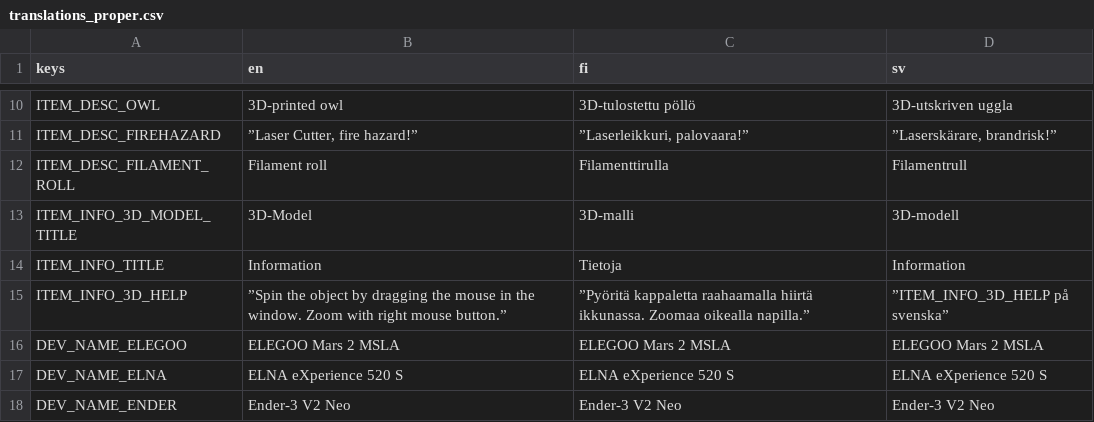
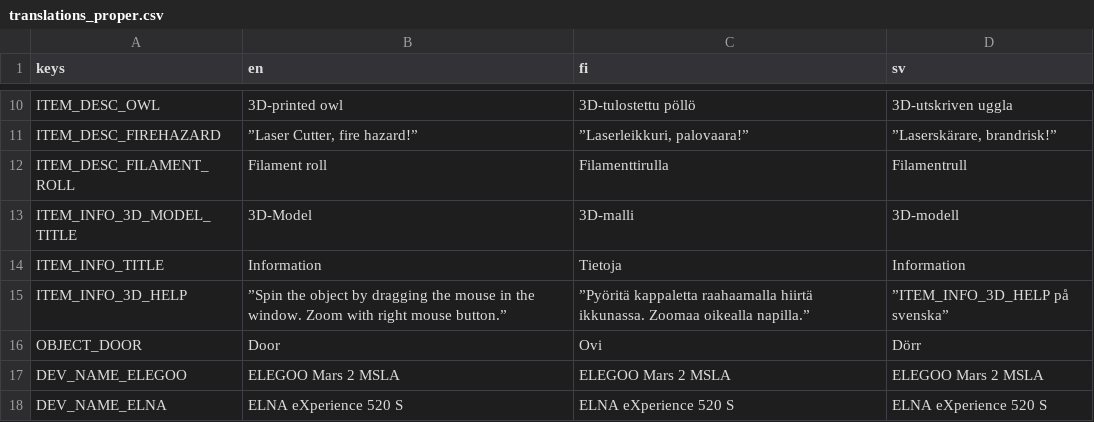
Before and after one commit to bafablab/FabLab-Virtualization, a CSV file: localization/translations_proper.csv, drawn as a sheet; only a part is shown, gaps mark what is left out; the shorter side is filled out with more unchanged rows.

Commit message:
Added door translations + 2nd door

```diff
--- a/localization/translations_proper.csv
+++ b/localization/translations_proper.csv
@@ -15,2 +15,3 @@ ITEM_INFO_TITLE,Information,Tietoja,Information
 ITEM_INFO_3D_HELP,”Spin the object by dragging the mouse in the window. Zoom with right mouse button.”,”Pyöritä kappaletta raahaamalla hiirtä ikkunassa. Zoomaa oikealla napilla.”,”ITEM_INFO_3D_HELP på svenska”
+OBJECT_DOOR, "Door", "Ovi", "Dörr"
 DEV_NAME_ELEGOO,ELEGOO Mars 2 MSLA,ELEGOO Mars 2 MSLA,ELEGOO Mars 2 MSLA
```
Also changed, not shown: 4 other files.
